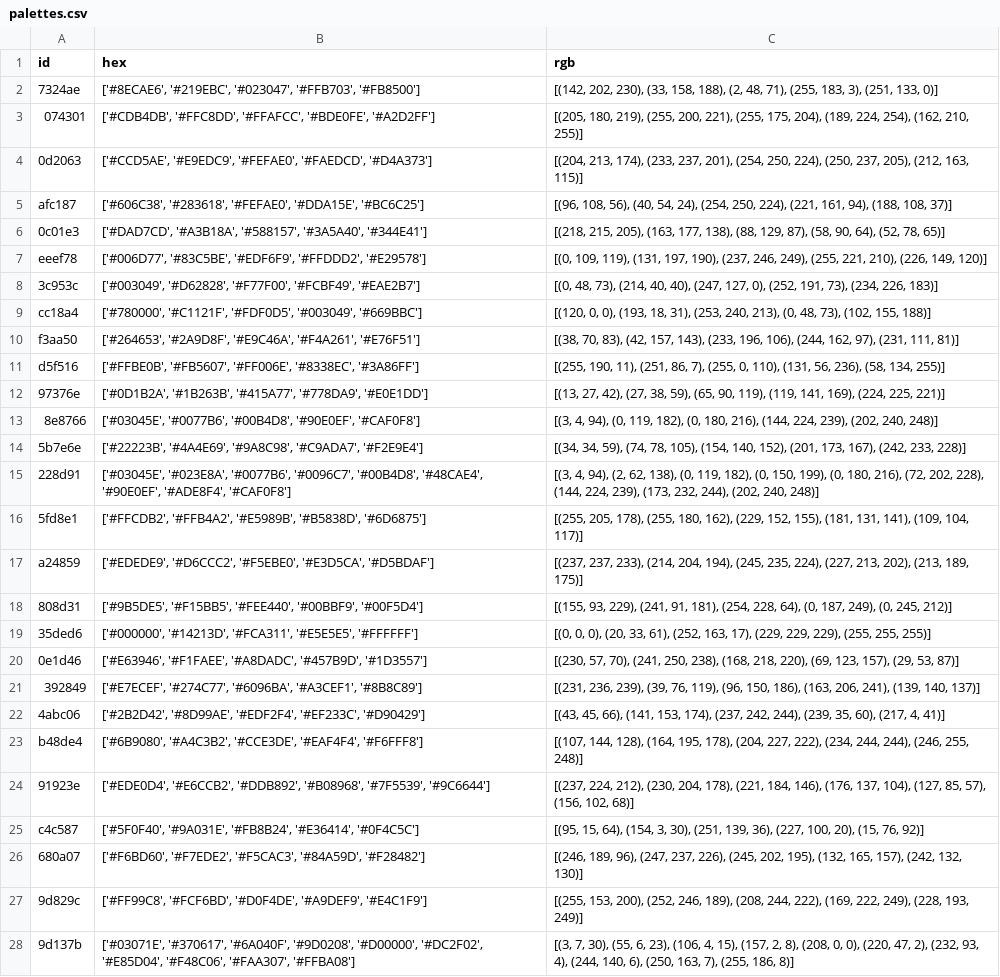
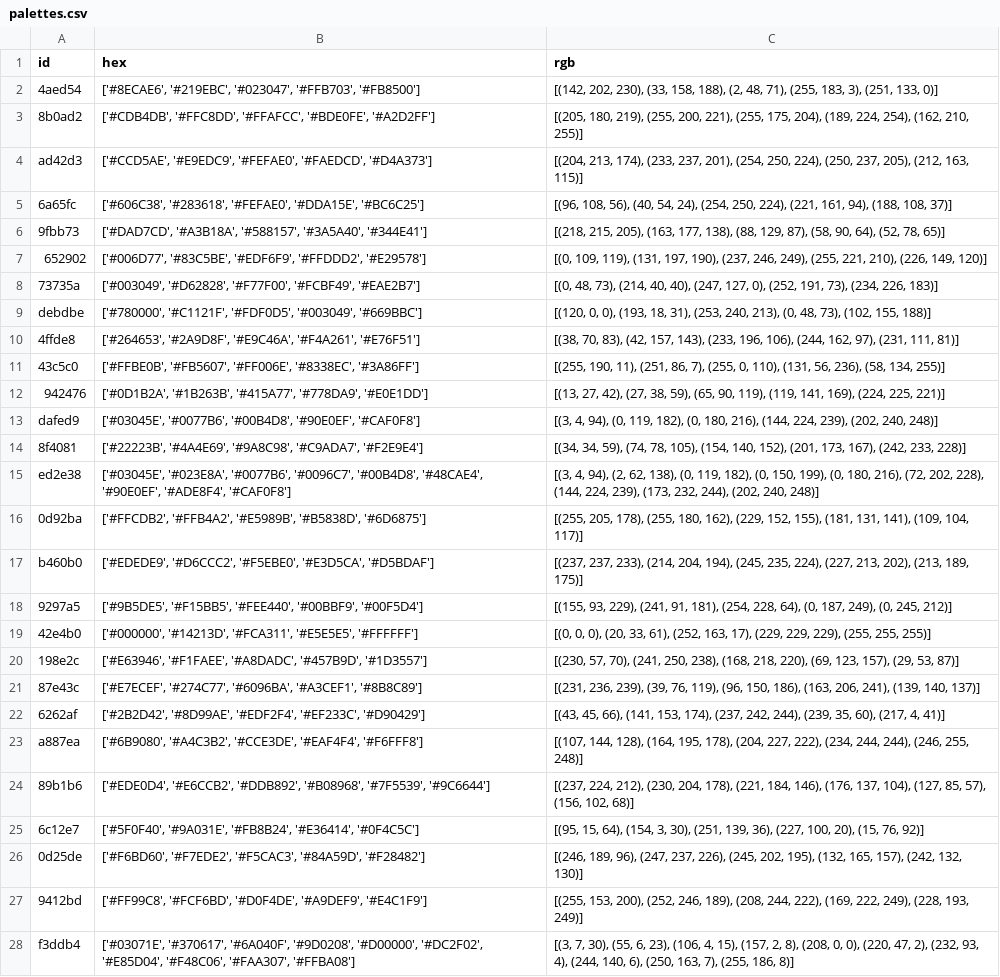
Before and after one commit to JosephBARBIERDARNAL/pypalettes, a CSV file: nyancat/palettes.csv, drawn as a sheet; only a part is shown; the diff covers the shown part only; the diff names each change by its address in the sheet, - before the commit and + after, or states it on an @@ line.

```diff
--- a/nyancat/palettes.csv
+++ b/nyancat/palettes.csv
-A2 (id): 7324ae
+A2 (id): 4aed54
-A3 (id): 074301
+A3 (id): 8b0ad2
-A4 (id): 0d2063
+A4 (id): ad42d3
-A5 (id): afc187
+A5 (id): 6a65fc
-A6 (id): 0c01e3
+A6 (id): 9fbb73
-A7 (id): eeef78
+A7 (id): 652902
-A8 (id): 3c953c
+A8 (id): 73735a
-A9 (id): cc18a4
+A9 (id): debdbe
-A10 (id): f3aa50
+A10 (id): 4ffde8
-A11 (id): d5f516
+A11 (id): 43c5c0
-A12 (id): 97376e
+A12 (id): 942476
-A13 (id): 8e8766
+A13 (id): dafed9
-A14 (id): 5b7e6e
+A14 (id): 8f4081
-A15 (id): 228d91
+A15 (id): ed2e38
-A16 (id): 5fd8e1
+A16 (id): 0d92ba
-A17 (id): a24859
+A17 (id): b460b0
-A18 (id): 808d31
+A18 (id): 9297a5
-A19 (id): 35ded6
+A19 (id): 42e4b0
-A20 (id): 0e1d46
+A20 (id): 198e2c
-A21 (id): 392849
+A21 (id): 87e43c
-A22 (id): 4abc06
+A22 (id): 6262af
-A23 (id): b48de4
+A23 (id): a887ea
-A24 (id): 91923e
+A24 (id): 89b1b6
-A25 (id): c4c587
+A25 (id): 6c12e7
-A26 (id): 680a07
+A26 (id): 0d25de
-A27 (id): 9d829c
+A27 (id): 9412bd
-A28 (id): 9d137b
+A28 (id): f3ddb4
```
Also changed, not shown: 21 edited cells elsewhere in this file, 10 other files.
